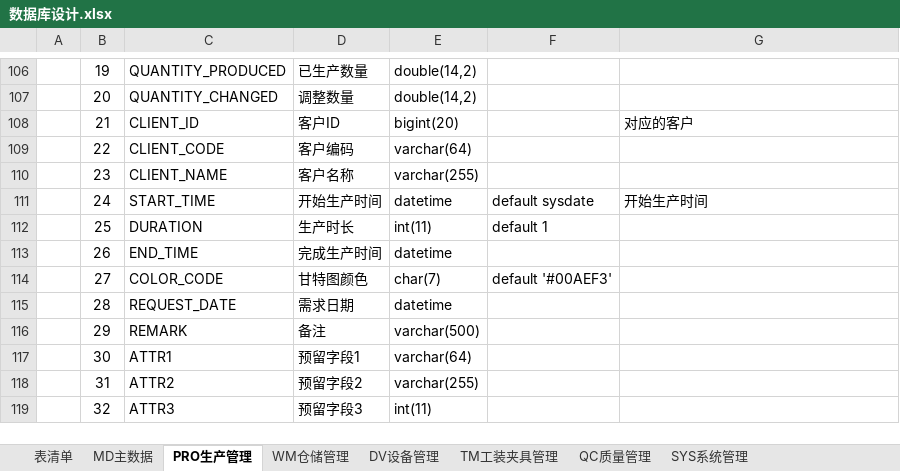
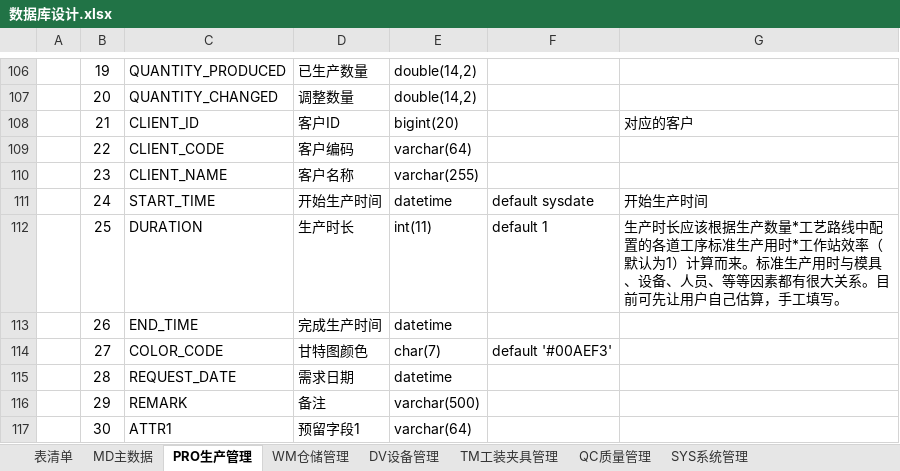
Before and after one commit to Vulcan-W/wj-one, an Excel workbook: doc/设计文档/数据库设计/数据库设计.xlsx, sheet PRO生产管理, drawn as a sheet; only a part is shown, gaps mark what is left out; the shorter side is filled out with more unchanged rows; values as stored, in another font and other column widths than the file's, no borders; the diff names each change by its address in the sheet, - before the commit and + after, or states it on an @@ line.

Commit message:
数据库更改

```diff
--- a/doc/设计文档/数据库设计/数据库设计.xlsx (sheet PRO生产管理)
+++ b/doc/设计文档/数据库设计/数据库设计.xlsx (sheet PRO生产管理)
-G112: (empty)
+G112: 生产时长应该根据生产数量*工艺路线中配置的各道工序标准生产用时*工作站效率（默认为1）计算而来。标准生产用时与模具、设备、人员、等等因素都有很大关系。目前可先让用户自己估算，手工填写。
```
